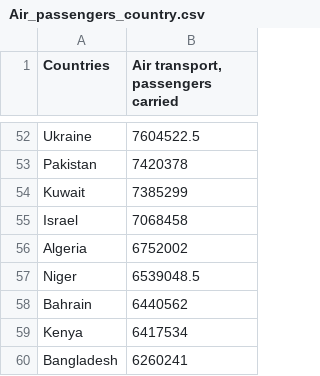
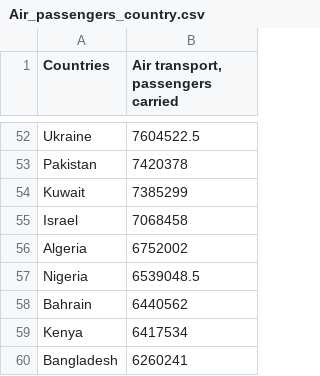
Before and after one commit to tony071204/test_repo, a CSV file: Air_passengers_country.csv, drawn as a sheet; only a part is shown, gaps mark what is left out.

Commit message:
Update Air_passengers_country.csv 2

```diff
--- a/Air_passengers_country.csv
+++ b/Air_passengers_country.csv
@@ -56,3 +56,3 @@ Israel,7068458
 Algeria,6752002
-Niger,6539048.5
+Nigeria,6539048.5
 Bahrain,6440562
```
